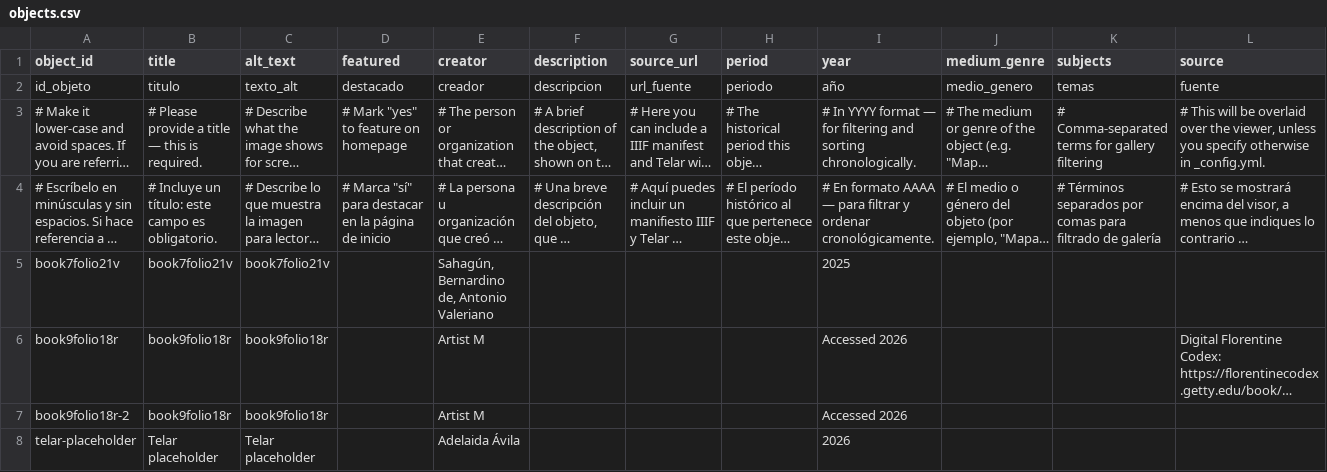
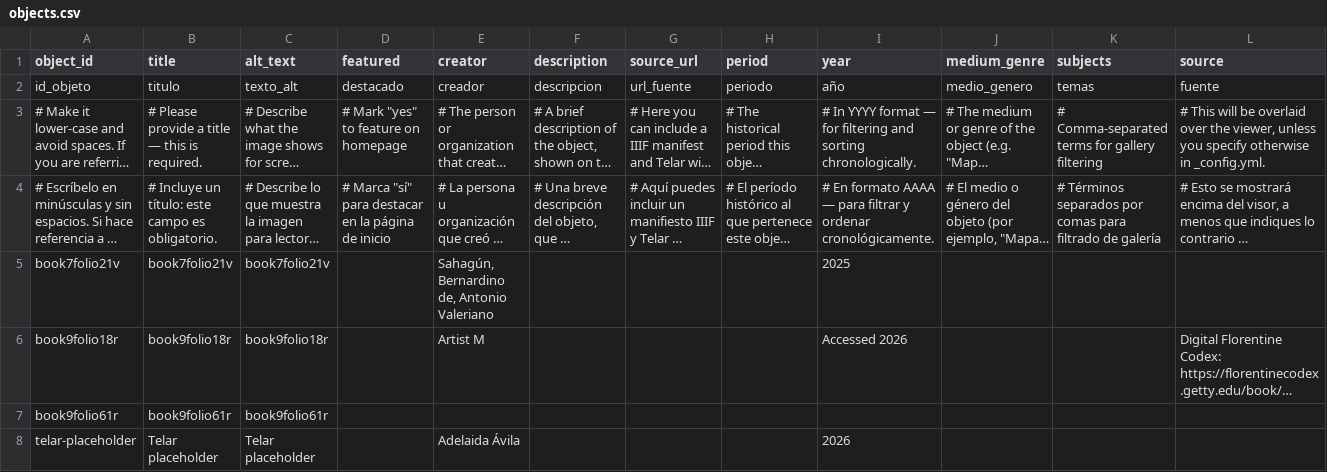
Before and after one commit to delmi-oss/delmilipe, a CSV file: telar-content/spreadsheets/objects.csv, drawn as a sheet; only a part is shown; long unchanged cells end in …; removed rows and columns are numbered as before the commit, all else as after; rows hold the shown columns only; the diff names each change by its address in the sheet, - before the commit and + after, or states it on an @@ line.

```diff
--- a/telar-content/spreadsheets/objects.csv
+++ b/telar-content/spreadsheets/objects.csv
-row 7: book9folio18r-2 | book9folio18r | book9folio18r |  | Artist M |  |  |  | Accessed 2026
+row 7: book9folio61r | book9folio61r | book9folio61r
```
Also changed, not shown: 1 other file.
